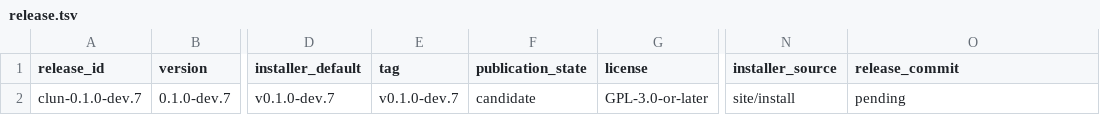
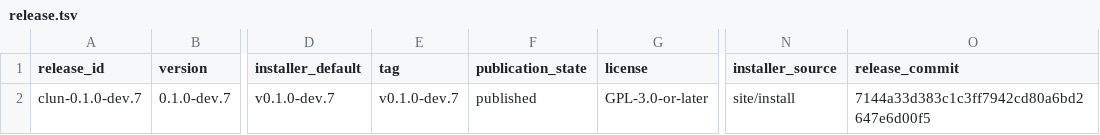
Before and after one commit to theesfeld/clun, a TSV file: compat/release.tsv, drawn as a sheet; only a part is shown, gaps mark what is left out; the diff names each change by its address in the sheet, - before the commit and + after, or states it on an @@ line.

Commit message:
docs(release): reconcile dev.7 publication
Refs: #1

```diff
--- a/compat/release.tsv
+++ b/compat/release.tsv
-F2 (publication_state): candidate
+F2 (publication_state): published
-O2 (release_commit): pending
+O2 (release_commit): 7144a33d383c1c3ff7942cd80a6bd2647e6d00f5
```
Also changed, not shown: 6 other files.
